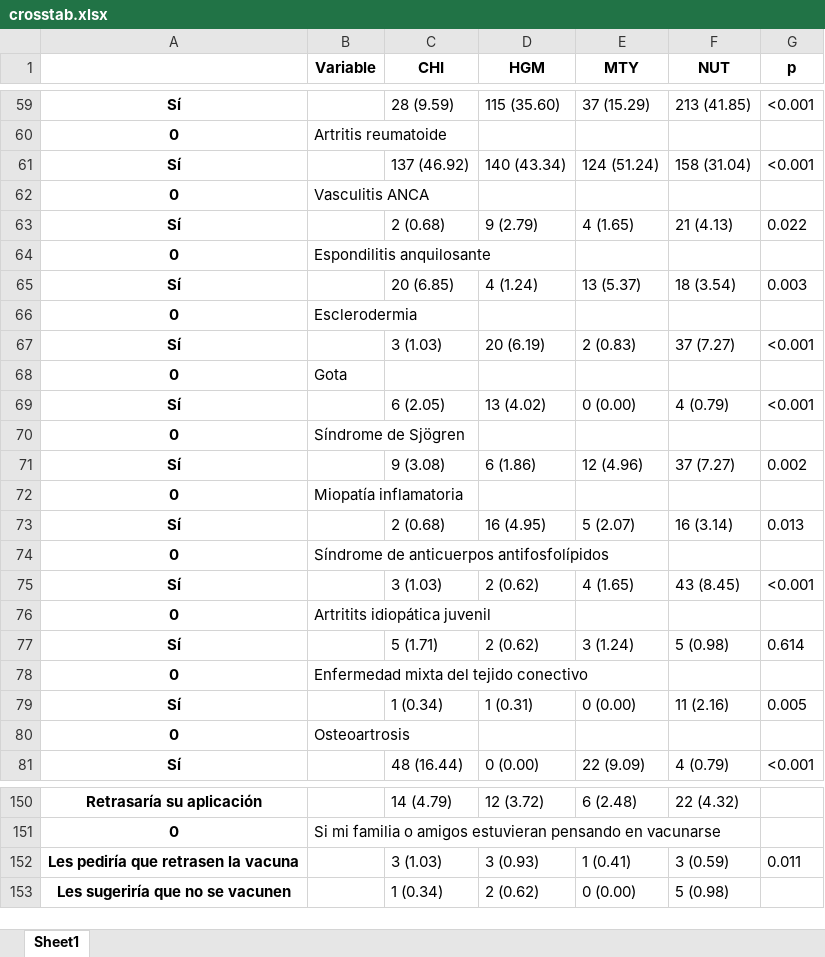
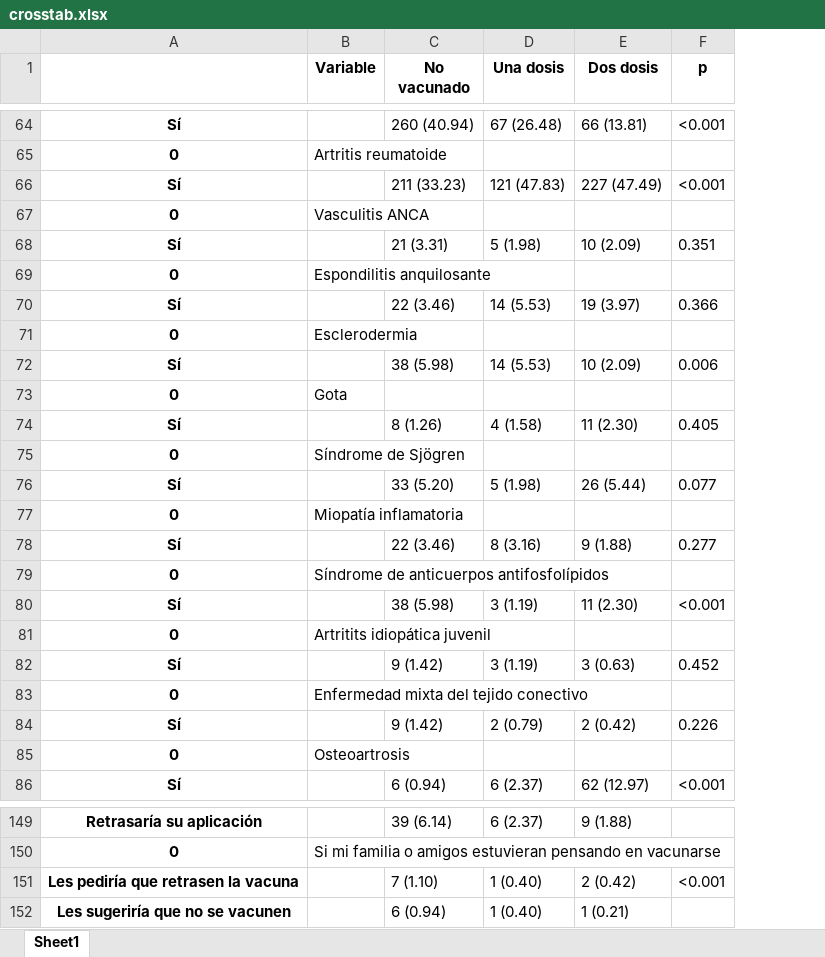
Before and after one commit to agas012/AceptacionVacunacionMX, an Excel workbook: Data/out/crosstab.xlsx, sheet Sheet1, drawn as a sheet; only a part is shown, gaps mark what is left out; values as stored, in another font and other column widths than the file's, no borders; removed rows and columns are numbered as before the commit, all else as after; the diff covers the shown part only; the diff names each change by its address in the sheet, - before the commit and + after, or states it on an @@ line.

```diff
--- a/Data/out/crosstab.xlsx (sheet Sheet1)
+++ b/Data/out/crosstab.xlsx (sheet Sheet1)
-column C (CHI), rows 59-81: 28 (9.59) |  | 137 (46.92) |  | 2 (0.68) |  | 20 (6.85) |  | 3 (1.03) |  | 6 (2.05) |  | 9 (3.08) |  | 2 (0.68) |  | 3 (1.03) |  | 5 (1.71) |  | 1 (0.34) |  | 48 (16.44); rows 150-153: 14 (4.79) |  | 3 (1.03) | 1 (0.34)
-column D (HGM), rows 59-81: 115 (35.60) |  | 140 (43.34) |  | 9 (2.79) |  | 4 (1.24) |  | 20 (6.19) |  | 13 (4.02) |  | 6 (1.86) |  | 16 (4.95) |  | 2 (0.62) |  | 2 (0.62) |  | 1 (0.31) |  | 0 (0.00); rows 150-153: 12 (3.72) |  | 3 (0.93) | 2 (0.62)
-column E (MTY), rows 59-81: 37 (15.29) |  | 124 (51.24) |  | 4 (1.65) |  | 13 (5.37) |  | 2 (0.83) |  | 0 (0.00) |  | 12 (4.96) |  | 5 (2.07) |  | 4 (1.65) |  | 3 (1.24) |  | 0 (0.00) |  | 22 (9.09); rows 150-153: 6 (2.48) |  | 1 (0.41) | 0 (0.00)
-column F (NUT), rows 59-81: 213 (41.85) |  | 158 (31.04) |  | 21 (4.13) |  | 18 (3.54) |  | 37 (7.27) |  | 4 (0.79) |  | 37 (7.27) |  | 16 (3.14) |  | 43 (8.45) |  | 5 (0.98) |  | 11 (2.16) |  | 4 (0.79); rows 150-153: 22 (4.32) |  | 3 (0.59) | 5 (0.98)
+column C (No vacunado), rows 64-86: 260 (40.94) |  | 211 (33.23) |  | 21 (3.31) |  | 22 (3.46) |  | 38 (5.98) |  | 8 (1.26) |  | 33 (5.20) |  | 22 (3.46) |  | 38 (5.98) |  | 9 (1.42) |  | 9 (1.42) |  | 6 (0.94); rows 149-152: 39 (6.14) |  | 7 (1.10) | 6 (0.94)
+column D (Una dosis), rows 64-86: 67 (26.48) |  | 121 (47.83) |  | 5 (1.98) |  | 14 (5.53) |  | 14 (5.53) |  | 4 (1.58) |  | 5 (1.98) |  | 8 (3.16) |  | 3 (1.19) |  | 3 (1.19) |  | 2 (0.79) |  | 6 (2.37); rows 149-152: 6 (2.37) |  | 1 (0.40) | 1 (0.40)
+column E (Dos dosis), rows 64-86: 66 (13.81) |  | 227 (47.49) |  | 10 (2.09) |  | 19 (3.97) |  | 10 (2.09) |  | 11 (2.30) |  | 26 (5.44) |  | 9 (1.88) |  | 11 (2.30) |  | 3 (0.63) |  | 2 (0.42) |  | 62 (12.97); rows 149-152: 9 (1.88) |  | 2 (0.42) | 1 (0.21)
-F68 (p): 0.022
+F68 (p): 0.351
-F70 (p): 0.003
+F70 (p): 0.366
-F72 (p): <0.001
+F72 (p): 0.006
-F74 (p): <0.001
+F74 (p): 0.405
-F76 (p): 0.002
+F76 (p): 0.077
-F78 (p): 0.013
+F78 (p): 0.277
-F82 (p): 0.614
+F82 (p): 0.452
-F84 (p): 0.005
+F84 (p): 0.226
-F151 (p): 0.011
+F151 (p): <0.001
```
Also changed, not shown: 6 added rows, 7 removed rows and 13 edited cells elsewhere in this sheet, 1 other file.
